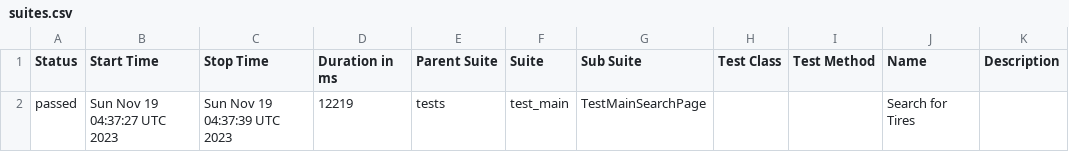
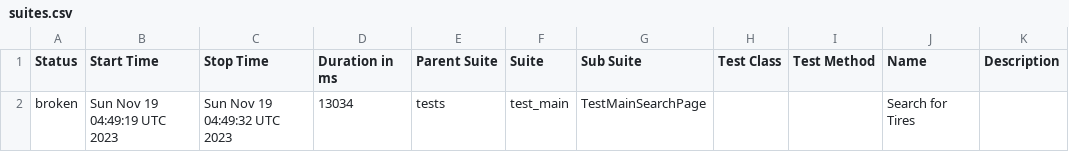
Before and after one commit to GeneD88/playwright_ci_test, a CSV file: data/suites.csv, drawn as a sheet.

Commit message:
Deploying to gh-pages from @ GeneD88/playwright_ci_test@43ad0287c8a8f795924b263fd39d2911e9bf5511 🚀

```diff
--- a/data/suites.csv
+++ b/data/suites.csv
@@ -1,2 +1,2 @@
 "Status","Start Time","Stop Time","Duration in ms","Parent Suite","Suite","Sub Suite","Test Class","Test Method","Name","Description"
-"passed","Sun Nov 19 04:37:27 UTC 2023","Sun Nov 19 04:37:39 UTC 2023","12219","tests","test_main","TestMainSearchPage","","","Search for Tires",""
+"broken","Sun Nov 19 04:49:19 UTC 2023","Sun Nov 19 04:49:32 UTC 2023","13034","tests","test_main","TestMainSearchPage","","","Search for Tires",""
```
Also changed, not shown: 27 other files.
